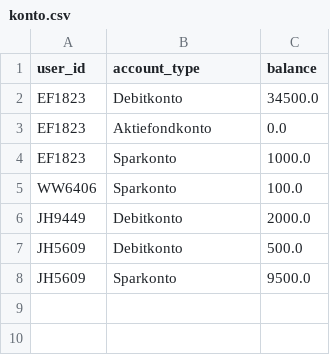
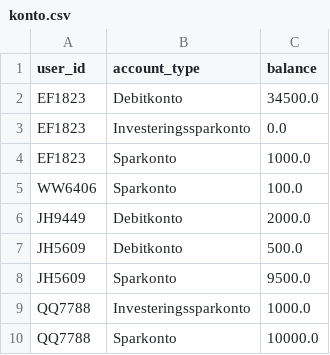
Before and after one commit to BreadPrince/Internetbanken, a CSV file: konto.csv, drawn as a sheet.

```diff
--- a/konto.csv
+++ b/konto.csv
@@ -2,3 +2,3 @@ user_id,account_type,balance
 EF1823,Debitkonto,34500.0
-EF1823,Aktiefondkonto,0.0
+EF1823,Investeringssparkonto,0.0
 EF1823,Sparkonto,1000.0
@@ -8 +8,3 @@ JH5609,Debitkonto,500.0
 JH5609,Sparkonto,9500.0
+QQ7788,Investeringssparkonto,1000.0
+QQ7788,Sparkonto,10000.0
```
Also changed, not shown: saldo.historik.csv, 5 other files.
